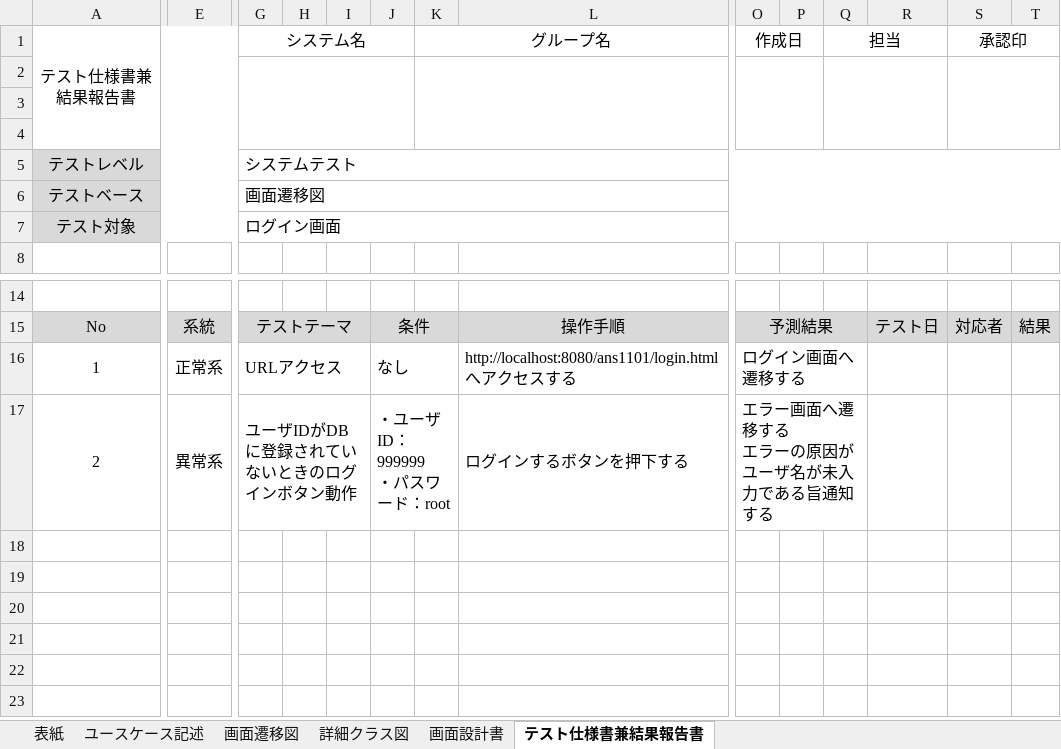
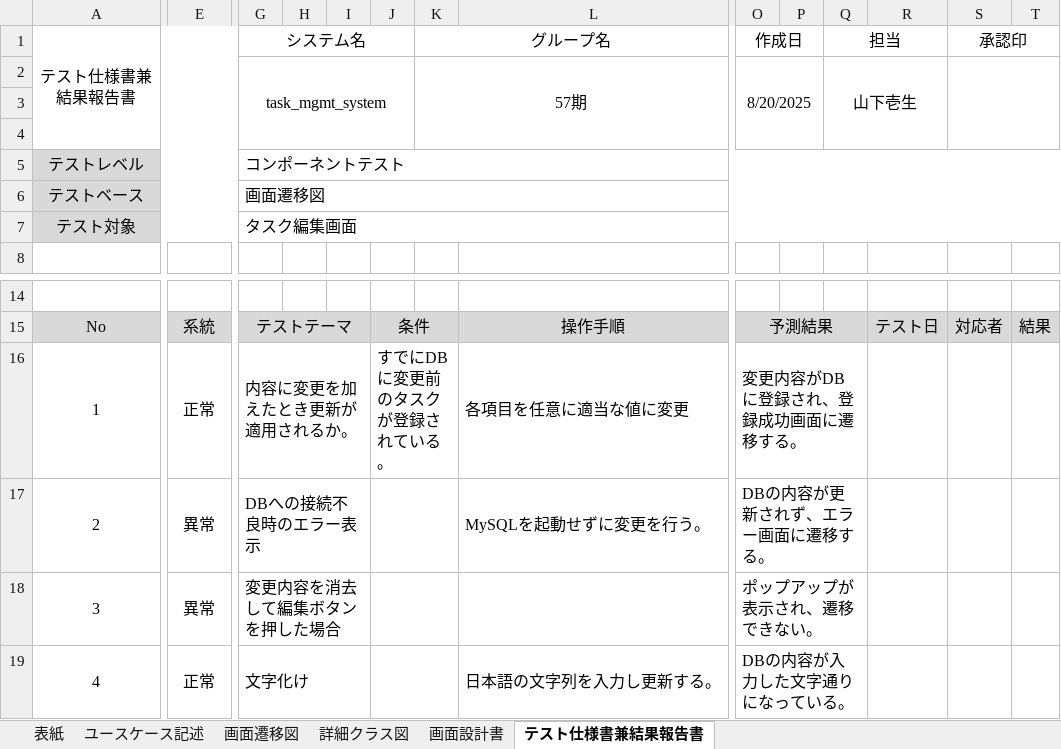
Before and after one commit to Kimoto-Shogo/task_mgmt_system, an Excel workbook: プロジェクト型演習_成果物フォーマット_ヤマシタイッセイ.xlsx, sheet テスト仕様書兼結果報告書, drawn as a sheet; only a part is shown, gaps mark what is left out; values as stored, in another font and other column widths than the file's, no borders; removed rows and columns are numbered as before the commit, all else as after; rows hold the shown columns only; ↵ is a line break in a cell; the diff names each change by its address in the sheet, - before the commit and + after, or states it on an @@ line.

```diff
--- a/プロジェクト型演習_成果物フォーマット_ヤマシタイッセイ.xlsx (sheet テスト仕様書兼結果報告書)
+++ b/プロジェクト型演習_成果物フォーマット_ヤマシタイッセイ.xlsx (sheet テスト仕様書兼結果報告書)
+row 2:  |  | task_mgmt_system |  |  |  | 57期 |  | 8/20/2025 |  | 山下壱生
-G2:J4 merged
-K2:N4 merged
-O2:P4 merged
-Q2:R4 merged
-S2:T4 merged
-row 4: (empty)
-G5 (システム名): システムテスト
+G5 (システム名): コンポーネントテスト
-G7 (システム名): ログイン画面
+G7 (システム名): タスク編集画面
-E16: 正常系
+E16: 正常
-G16 (システム名): URLアクセス
+G16 (システム名): 内容に変更を加えたとき更新が適用されるか。
-J16: なし
+J16: すでにDBに変更前のタスクが登録されている。
-L16: http://localhost:8080/ans1101/login.html へアクセスする
+L16: 各項目を任意に適当な値に変更
-O16 (作成日): ログイン画面へ遷移する
+O16 (作成日): 変更内容がDBに登録され、登録成功画面に遷移する。
-row 17: 2 | 異常系 | ユーザIDがDBに登録されていないときのログインボタン動作 |  |  | ・ユーザID：999999 ↵ ・パスワード：root |  | ログインするボタンを押下する | エラー画面へ遷移する ↵ エラーの原因がユーザ名が未入力である旨通知する
+row 17: 2 | 異常 | DBへの接続不良時のエラー表示 |  |  |  |  | MySQLを起動せずに変更を行う。 | DBの内容が更新されず、エラー画面に遷移する。
+row 18: 3 | 異常 | 変更内容を消去して編集ボタンを押した場合 |  |  |  |  |  | ポップアップが表示され、遷移できない。
+row 19: 4 | 正常 | 文字化け |  |  |  |  | 日本語の文字列を入力し更新する。 | DBの内容が入力した文字通りになっている。
```
Also changed, not shown: sheet 画面設計書, sheet 詳細クラス図, charts or pictures.
